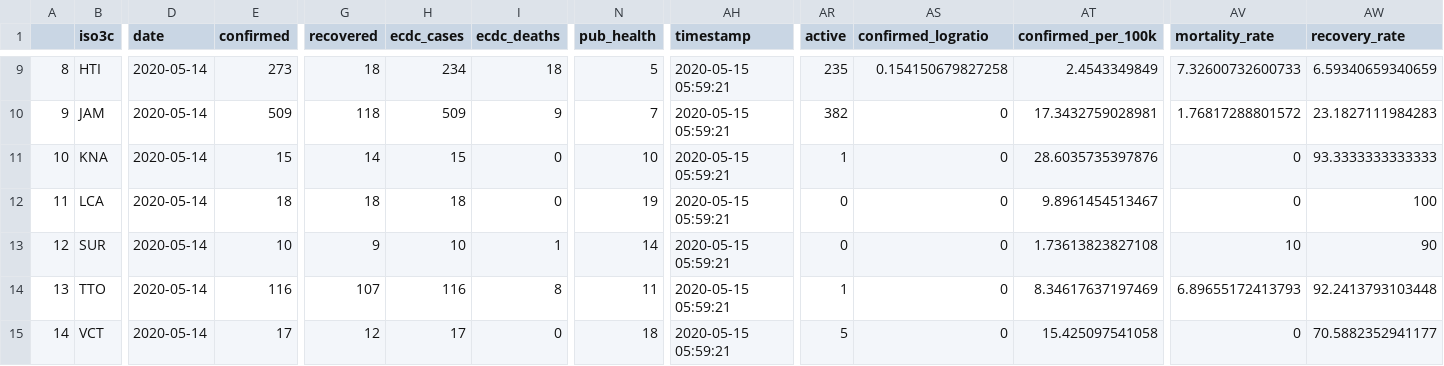
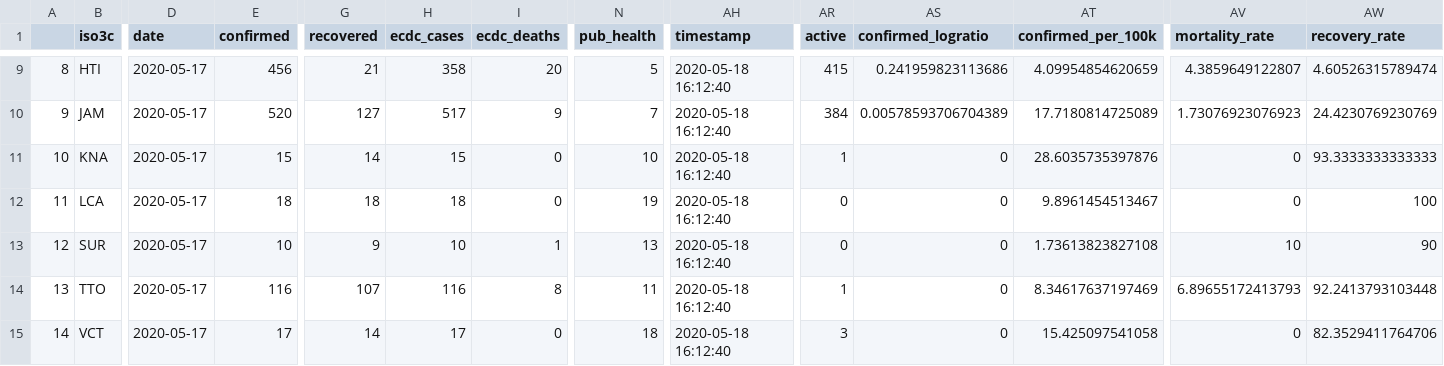
Before and after one commit to yohance-nicholas/CARICOM-COVID19-Dashboard, a CSV file: 0. Data/caricom_today.csv, drawn as a sheet; only a part is shown, gaps mark what is left out; the diff covers the shown part only; the diff names each change by its address in the sheet, - before the commit and + after, or states it on an @@ line.

```diff
--- a/0. Data/caricom_today.csv
+++ b/0. Data/caricom_today.csv
-D9:D15 (date): 2020-05-14
+D9:D15 (date): 2020-05-17
-E9 (confirmed): 273
+E9 (confirmed): 456
-G9 (recovered): 18
+G9 (recovered): 21
-H9 (ecdc_cases): 234
+H9 (ecdc_cases): 358
-I9 (ecdc_deaths): 18
+I9 (ecdc_deaths): 20
-AH9:AH15 (timestamp): 2020-05-15 05:59:21
+AH9:AH15 (timestamp): 2020-05-18 16:12:40
-AR9 (active): 235
+AR9 (active): 415
-AS9 (confirmed_logratio): 0.154150679827258
+AS9 (confirmed_logratio): 0.241959823113686
-AT9 (confirmed_per_100k): 2.4543349849
+AT9 (confirmed_per_100k): 4.09954854620659
-AV9 (mortality_rate): 7.32600732600733
+AV9 (mortality_rate): 4.3859649122807
-AW9 (recovery_rate): 6.59340659340659
+AW9 (recovery_rate): 4.60526315789474
-E10 (confirmed): 509
+E10 (confirmed): 520
-G10 (recovered): 118
+G10 (recovered): 127
-H10 (ecdc_cases): 509
+H10 (ecdc_cases): 517
-AR10 (active): 382
+AR10 (active): 384
-AS10 (confirmed_logratio): 0
+AS10 (confirmed_logratio): 0.00578593706704389
-AT10 (confirmed_per_100k): 17.3432759028981
+AT10 (confirmed_per_100k): 17.7180814725089
-AV10 (mortality_rate): 1.76817288801572
+AV10 (mortality_rate): 1.73076923076923
-AW10 (recovery_rate): 23.1827111984283
+AW10 (recovery_rate): 24.4230769230769
-N13 (pub_health): 14
+N13 (pub_health): 13
-G15 (recovered): 12
+G15 (recovered): 14
-AR15 (active): 5
+AR15 (active): 3
-AW15 (recovery_rate): 70.5882352941177
+AW15 (recovery_rate): 82.3529411764706
```
Also changed, not shown: 41 edited cells elsewhere in this file, 0. Data/caricom_covid_regression_data.csv, 16 other files.
